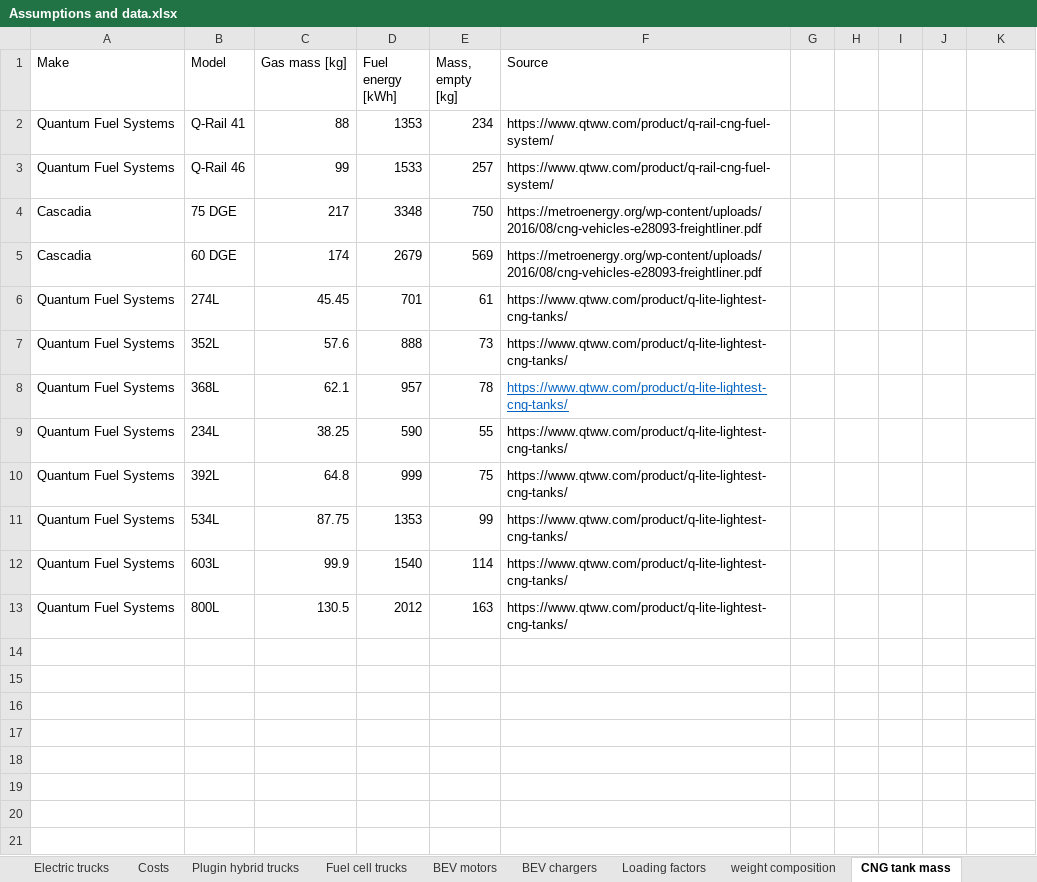
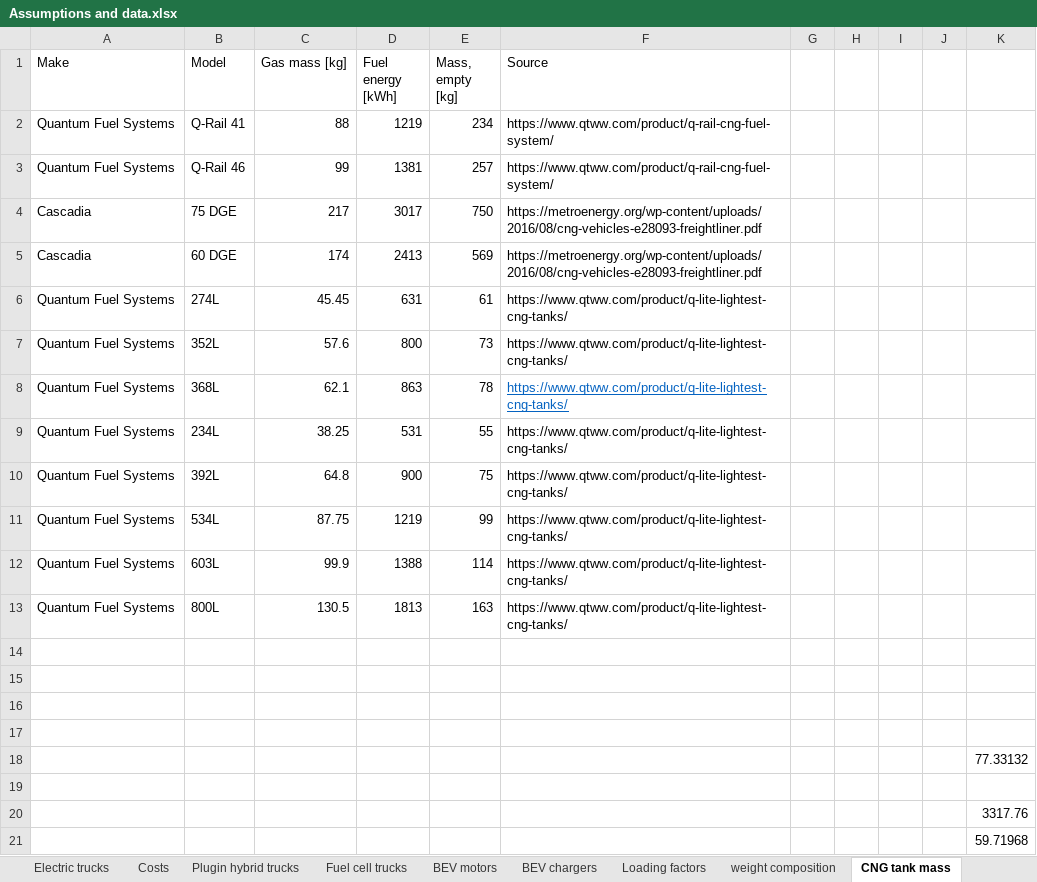
Before and after one commit to romainsacchi/carculator_truck, an Excel workbook: dev/Assumptions and data.xlsx, sheet CNG tank mass, drawn as a sheet; values as stored, in another font and other column widths than the file's, no borders; charts and pictures not drawn; the diff names each change by its address in the sheet, - before the commit and + after, or states it on an @@ line.

```diff
--- a/dev/Assumptions and data.xlsx (sheet CNG tank mass)
+++ b/dev/Assumptions and data.xlsx (sheet CNG tank mass)
-D2 (Fuel energy [kWh]): 1353
+D2 (Fuel energy [kWh]): 1219
-D3 (Fuel energy [kWh]): 1533
+D3 (Fuel energy [kWh]): 1381
-D4 (Fuel energy [kWh]): 3348
+D4 (Fuel energy [kWh]): 3017
-D5 (Fuel energy [kWh]): 2679
+D5 (Fuel energy [kWh]): 2413
-D6 (Fuel energy [kWh]): 701
+D6 (Fuel energy [kWh]): 631
-D7 (Fuel energy [kWh]): 888
+D7 (Fuel energy [kWh]): 800
-D8 (Fuel energy [kWh]): 957
+D8 (Fuel energy [kWh]): 863
-D9 (Fuel energy [kWh]): 590
+D9 (Fuel energy [kWh]): 531
-D10 (Fuel energy [kWh]): 999
+D10 (Fuel energy [kWh]): 900
-D11 (Fuel energy [kWh]): 1353
+D11 (Fuel energy [kWh]): 1219
-D12 (Fuel energy [kWh]): 1540
+D12 (Fuel energy [kWh]): 1388
-D13 (Fuel energy [kWh]): 2012
+D13 (Fuel energy [kWh]): 1813
+row 14: (empty)
+row 15: (empty)
+row 16: (empty)
+row 17: (empty)
+row 18:  |  |  |  |  |  |  |  |  |  | 77.33132
+row 19: (empty)
+row 20:  |  |  |  |  |  |  |  |  |  | 3317.76
+row 21:  |  |  |  |  |  |  |  |  |  | 59.71968
```
Also changed, not shown: charts or pictures, 7 other files.
